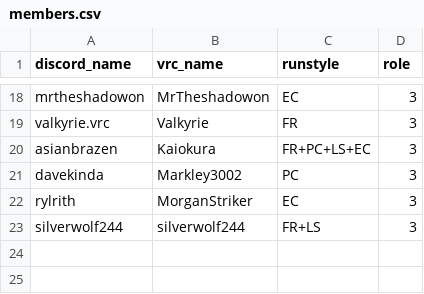
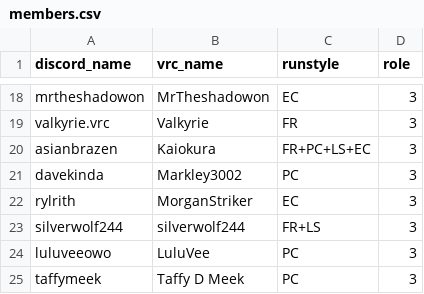
Before and after one commit to urs-vrc/teamdb, a CSV file: teams/active/sri5/members.csv, drawn as a sheet; only a part is shown, gaps mark what is left out; the diff names each change by its address in the sheet, - before the commit and + after, or states it on an @@ line.

Commit message:
New members from Seirios

```diff
--- a/teams/active/sri5/members.csv
+++ b/teams/active/sri5/members.csv
+row 24: luluveeowo | LuluVee | PC | 3
+row 25: taffymeek | Taffy D Meek | PC | 3
```
